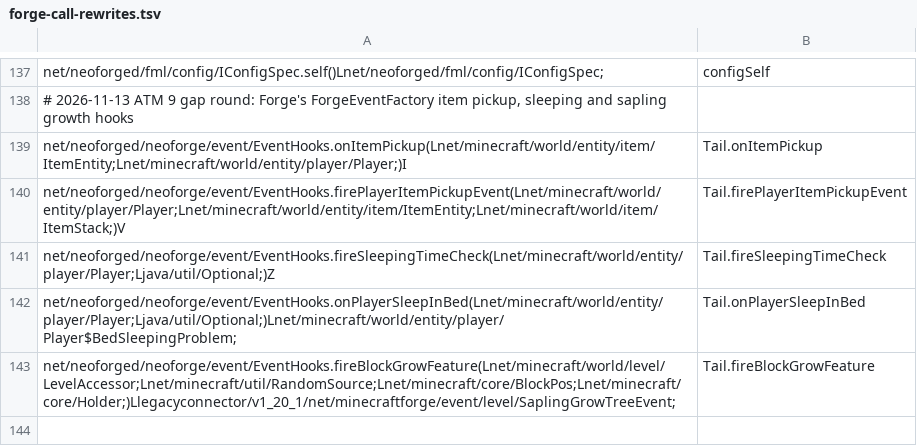
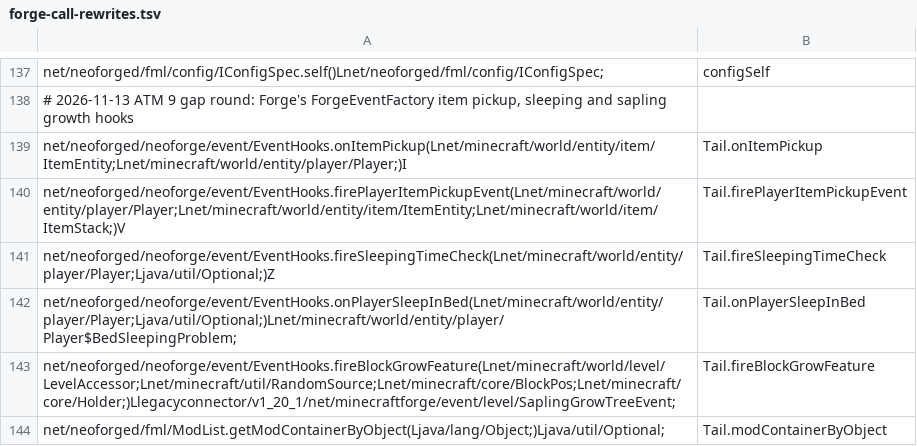
Before and after one commit to kylepitcock/Legacy-Connector, a TSV file: loader/src/main/resources/legacyconnector/forward/1.20.1/forge-call-rewrites.tsv, drawn as a sheet; only a part is shown, gaps mark what is left out; the diff names each change by its address in the sheet, - before the commit and + after, or states it on an @@ line.

```diff
--- a/loader/src/main/resources/legacyconnector/forward/1.20.1/forge-call-rewrites.tsv
+++ b/loader/src/main/resources/legacyconnector/forward/1.20.1/forge-call-rewrites.tsv
+row 144: net/neoforged/fml/ModList.getModContainerByObject(Ljava/lang/Object;)Ljava/util/Optional; | Tail.modContainerByObject
```
Also changed, not shown: loader/src/main/resources/legacyconnector/forward/1.20.1/mc-calls.tsv, 13 other files.
